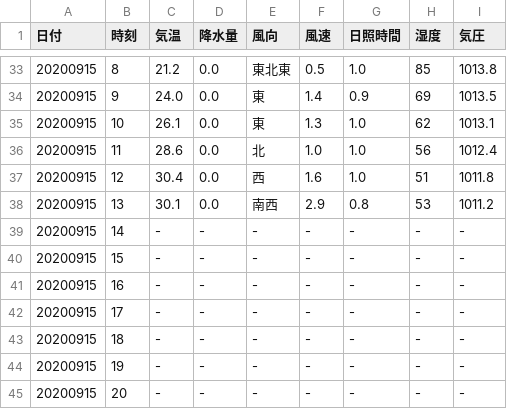
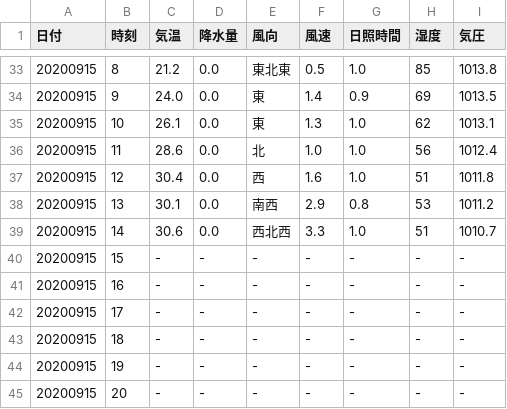
Before and after one commit to s1715-kudo/weather, a CSV file: past_weather/hita.csv, drawn as a sheet; only a part is shown, gaps mark what is left out.

```diff
--- a/past_weather/hita.csv
+++ b/past_weather/hita.csv
@@ -38,3 +38,3 @@
 20200915,13,30.1,0.0,南西,2.9,0.8,53,1011.2
-20200915,14,-,-,-,-,-,-,-
+20200915,14,30.6,0.0,西北西,3.3,1.0,51,1010.7
 20200915,15,-,-,-,-,-,-,-
```
Also changed, not shown: past_weather/innnai.csv, past_weather/inukai.csv, 46 other files.
